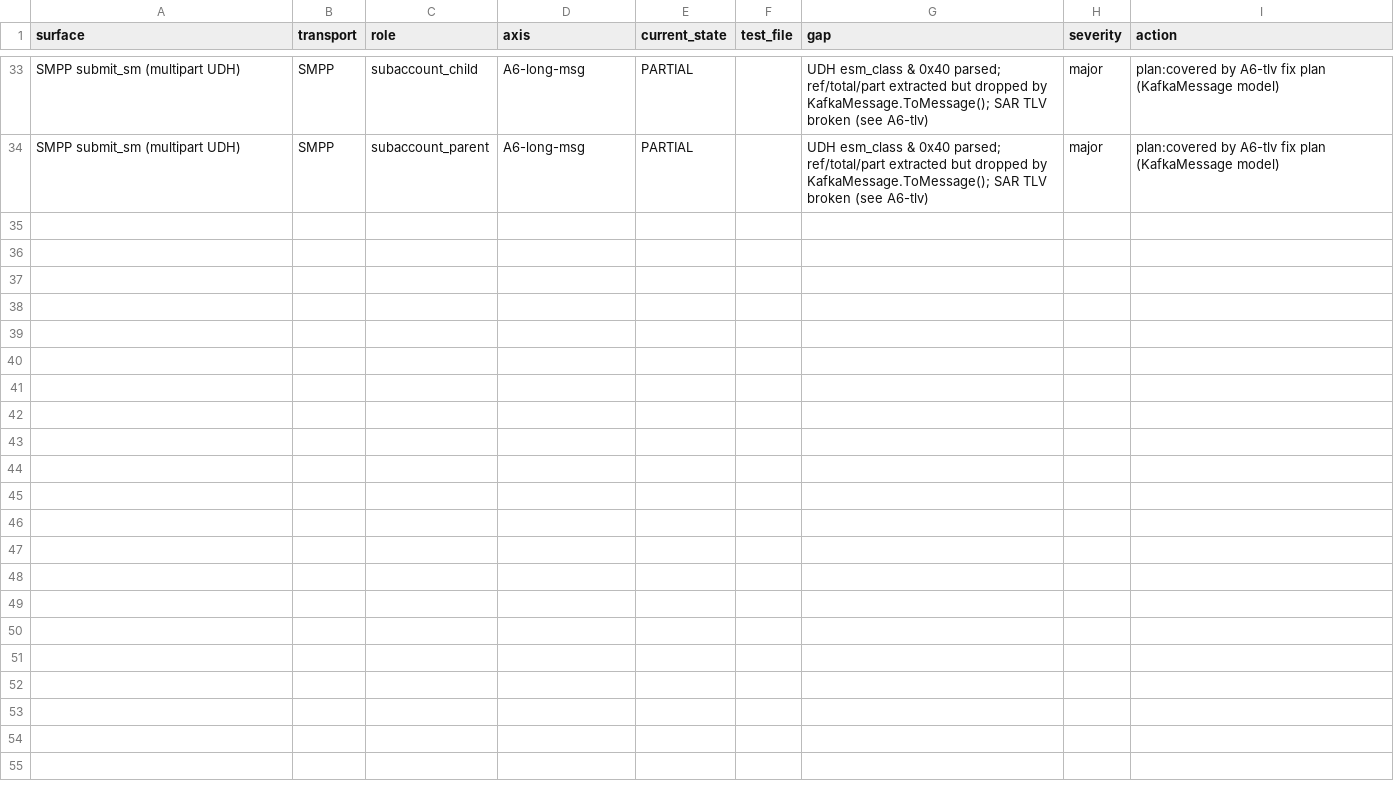
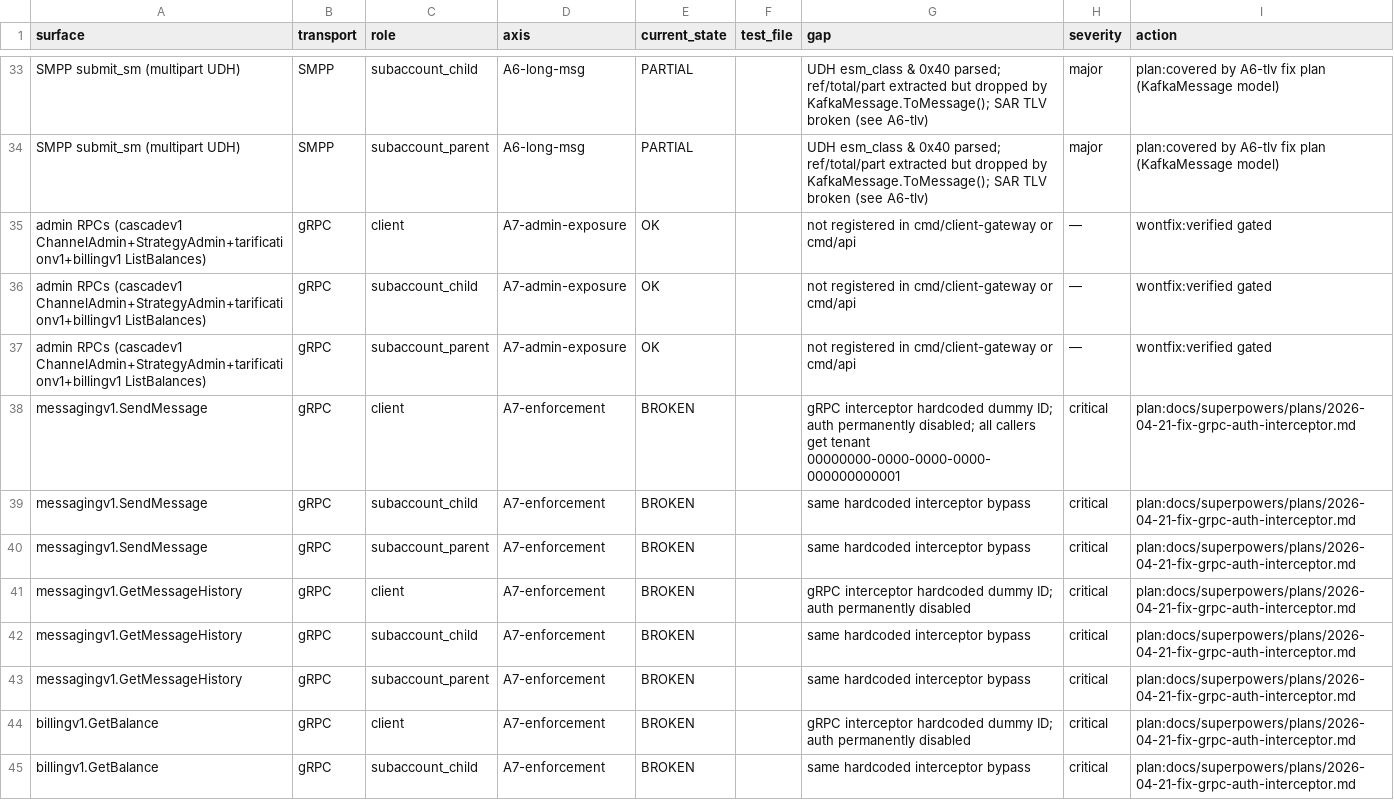
Before and after one commit to magomed-gadzhiev/sms, a CSV file: docs/reports/2026-04-21-cycle2-smpp-glue-matrix.csv, drawn as a sheet; only a part is shown, gaps mark what is left out; the diff covers the shown part only.

```diff
--- a/docs/reports/2026-04-21-cycle2-smpp-glue-matrix.csv
+++ b/docs/reports/2026-04-21-cycle2-smpp-glue-matrix.csv
@@ -34 +34,12 @@ SMPP submit_sm (multipart UDH),SMPP,subaccount_child,A6-long-msg,PARTIAL,,UDH es
 SMPP submit_sm (multipart UDH),SMPP,subaccount_parent,A6-long-msg,PARTIAL,,UDH esm_class & 0x40 parsed; ref/total/part extracted but dropped by KafkaMessage.ToMessage(); SAR TLV broken (see A6-tlv),major,plan:covered by A6-tlv fix plan (KafkaMessage model)
+admin RPCs (cascadev1 ChannelAdmin+StrategyAdmin+tarificationv1+billingv1 ListBalances),gRPC,client,A7-admin-exposure,OK,,not registered in cmd/client-gateway or cmd/api,—,wontfix:verified gated
+admin RPCs (cascadev1 ChannelAdmin+StrategyAdmin+tarificationv1+billingv1 ListBalances),gRPC,subaccount_child,A7-admin-exposure,OK,,not registered in cmd/client-gateway or cmd/api,—,wontfix:verified gated
+admin RPCs (cascadev1 ChannelAdmin+StrategyAdmin+tarificationv1+billingv1 ListBalances),gRPC,subaccount_parent,A7-admin-exposure,OK,,not registered in cmd/client-gateway or cmd/api,—,wontfix:verified gated
+messagingv1.SendMessage,gRPC,client,A7-enforcement,BROKEN,,gRPC interceptor hardcoded dummy ID; auth permanently disabled; all callers get tenant 00000000-0000-0000-0000-000000000001,critical,plan:docs/superpowers/plans/2026-04-21-fix-grpc-auth-interceptor.md
+messagingv1.SendMessage,gRPC,subaccount_child,A7-enforcement,BROKEN,,same hardcoded interceptor bypass,critical,plan:docs/superpowers/plans/2026-04-21-fix-grpc-auth-interceptor.md
+messagingv1.SendMessage,gRPC,subaccount_parent,A7-enforcement,BROKEN,,same hardcoded interceptor bypass,critical,plan:docs/superpowers/plans/2026-04-21-fix-grpc-auth-interceptor.md
+messagingv1.GetMessageHistory,gRPC,client,A7-enforcement,BROKEN,,gRPC interceptor hardcoded dummy ID; auth permanently disabled,critical,plan:docs/superpowers/plans/2026-04-21-fix-grpc-auth-interceptor.md
+messagingv1.GetMessageHistory,gRPC,subaccount_child,A7-enforcement,BROKEN,,same hardcoded interceptor bypass,critical,plan:docs/superpowers/plans/2026-04-21-fix-grpc-auth-interceptor.md
+messagingv1.GetMessageHistory,gRPC,subaccount_parent,A7-enforcement,BROKEN,,same hardcoded interceptor bypass,critical,plan:docs/superpowers/plans/2026-04-21-fix-grpc-auth-interceptor.md
+billingv1.GetBalance,gRPC,client,A7-enforcement,BROKEN,,gRPC interceptor hardcoded dummy ID; auth permanently disabled,critical,plan:docs/superpowers/plans/2026-04-21-fix-grpc-auth-interceptor.md
+billingv1.GetBalance,gRPC,subaccount_child,A7-enforcement,BROKEN,,same hardcoded interceptor bypass,critical,plan:docs/superpowers/plans/2026-04-21-fix-grpc-auth-interceptor.md
```
Also changed, not shown: 10 added rows elsewhere in this file, 2 other files.
